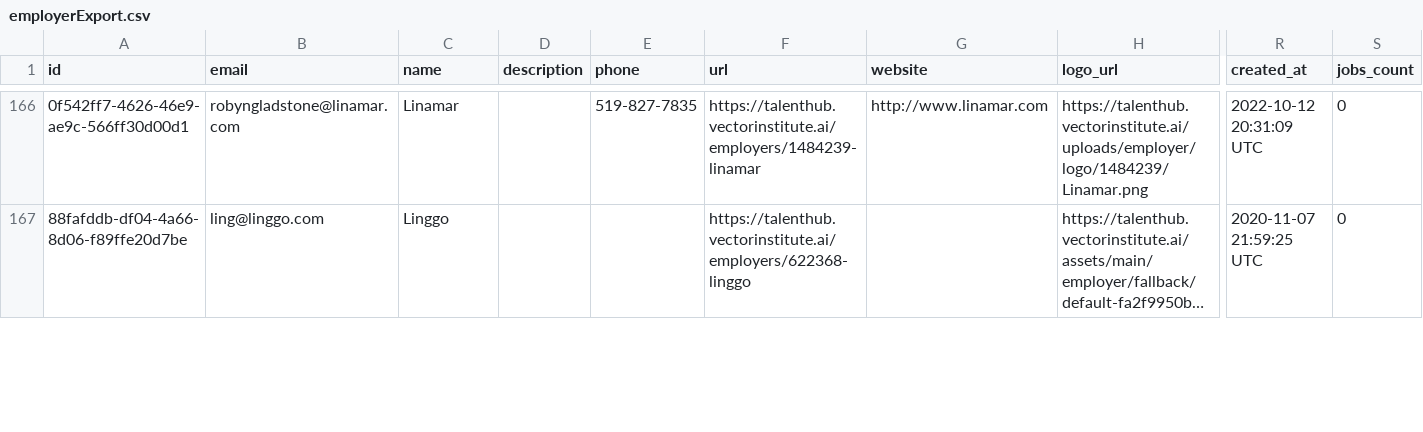
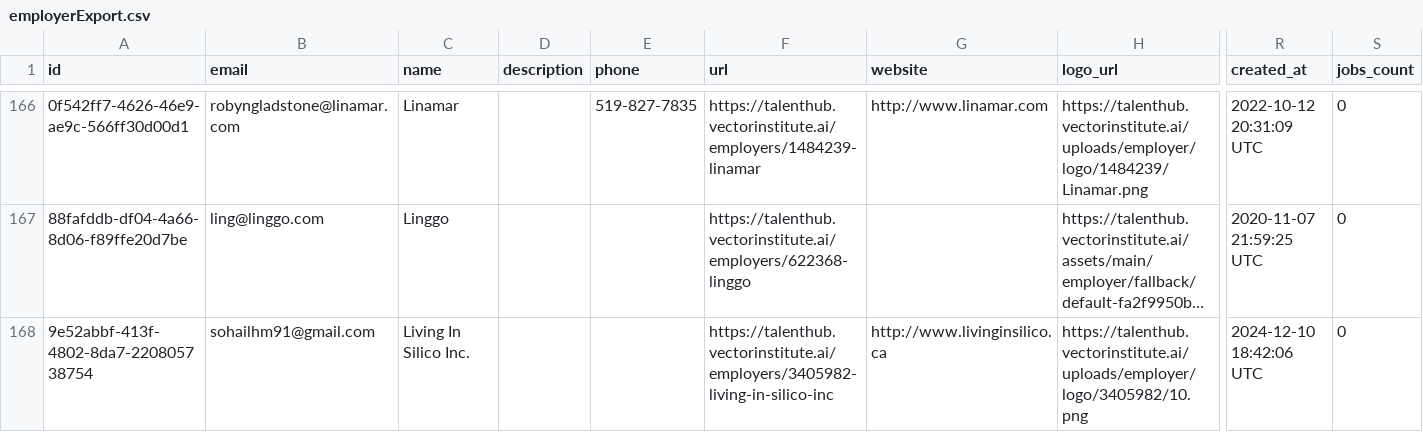
Before and after one commit to VectorInstitute/Vector-Jobboard, a CSV file: employerExport.csv, drawn as a sheet; only a part is shown, gaps mark what is left out; long unchanged cells end in …; rows hold the shown columns only; the diff covers the shown part only; the diff names each change by its address in the sheet, - before the commit and + after, or states it on an @@ line.

Commit message:
Update job export

```diff
--- a/employerExport.csv
+++ b/employerExport.csv
+row 168: 9e52abbf-413f-4802-8da7-220805738754 | sohailhm91@gmail.com | Living In Silico Inc. |  |  | https://talenthub.vectorinstitute.ai/employers/3405982-living-in-silico-inc | http://www.livinginsilico.ca | https://talenthub.vectorinstitute.ai/uploads/employer/logo/3405982/10.png | 2024-12-10 18:42:06 UTC | 0
```
Also changed, not shown: 1 added row, 1 moved row and 6 edited cells elsewhere in this file.
